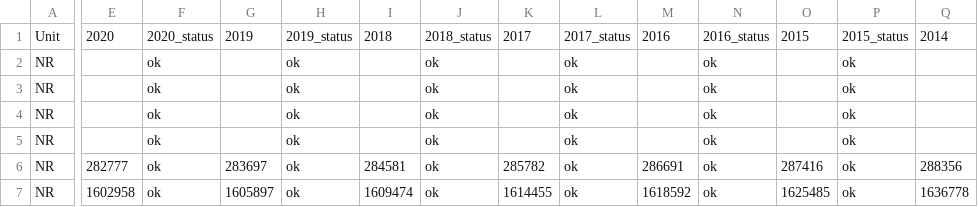
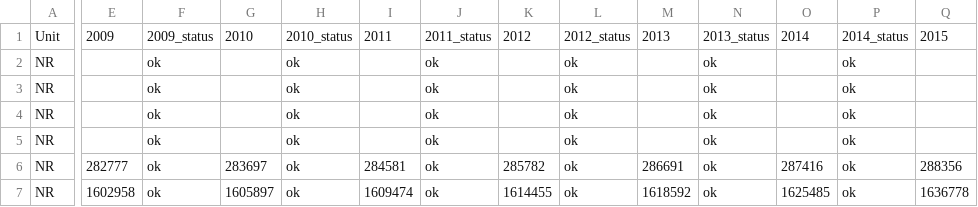
Before and after one commit to fardokhtsadat/DOPP, a CSV file: Population/POP_all_countries_full_timeperiod_withmissingdata.csv, drawn as a sheet; only a part is shown, gaps mark what is left out; the diff covers the shown part only; the diff names each change by its address in the sheet, - before the commit and + after, or states it on an @@ line.

```diff
--- a/Population/POP_all_countries_full_timeperiod_withmissingdata.csv
+++ b/Population/POP_all_countries_full_timeperiod_withmissingdata.csv
-E1: 2020
+E1: 2009
-F1: 2020_status
+F1: 2009_status
-G1: 2019
+G1: 2010
-H1: 2019_status
+H1: 2010_status
-I1: 2018
+I1: 2011
-J1: 2018_status
+J1: 2011_status
-K1: 2017
+K1: 2012
-L1: 2017_status
+L1: 2012_status
-M1: 2016
+M1: 2013
-N1: 2016_status
+N1: 2013_status
-O1: 2015
+O1: 2014
-P1: 2015_status
+P1: 2014_status
-Q1: 2014
+Q1: 2015
```
Also changed, not shown: 11 edited cells elsewhere in this file, Population/POP_Missing_data_perlocation_perunit_peryear.csv, Population/POP_location_data_with_full_time_period.csv, 4 other files.
